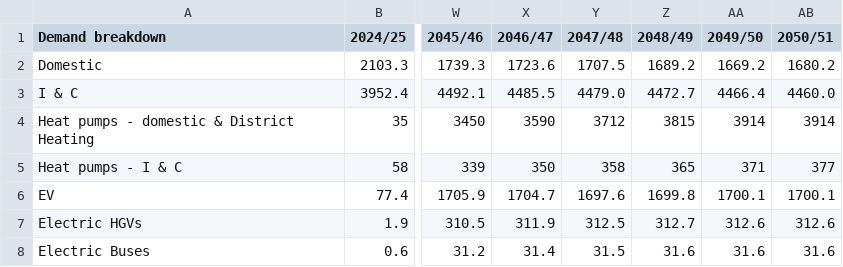
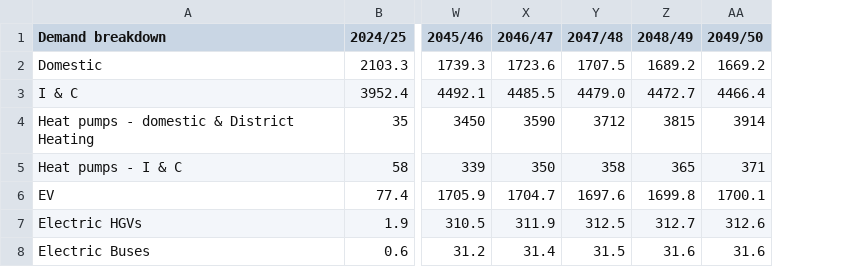
Before and after one commit to hallidaydaniel/dfes, a CSV file: 2026-DFES/data/graphs/NetworkAnnualGrossPeakDemandBreakdown_ReferenceScenario_MW.csv, drawn as a sheet; only a part is shown, gaps mark what is left out; the diff names each change by its address in the sheet, - before the commit and + after, or states it on an @@ line.

Commit message:
Update NetworkAnnualGrossPeakDemandBreakdown_ReferenceScenario_MW.csv to remove 50/51
2050/51 not in tRESP, only in FES

```diff
--- a/2026-DFES/data/graphs/NetworkAnnualGrossPeakDemandBreakdown_ReferenceScenario_MW.csv
+++ b/2026-DFES/data/graphs/NetworkAnnualGrossPeakDemandBreakdown_ReferenceScenario_MW.csv
-column AB (2050/51), rows 2-8: 1680.2 | 4460.0 | 3914 | 377 | 1700.1 | 312.6 | 31.6
```
